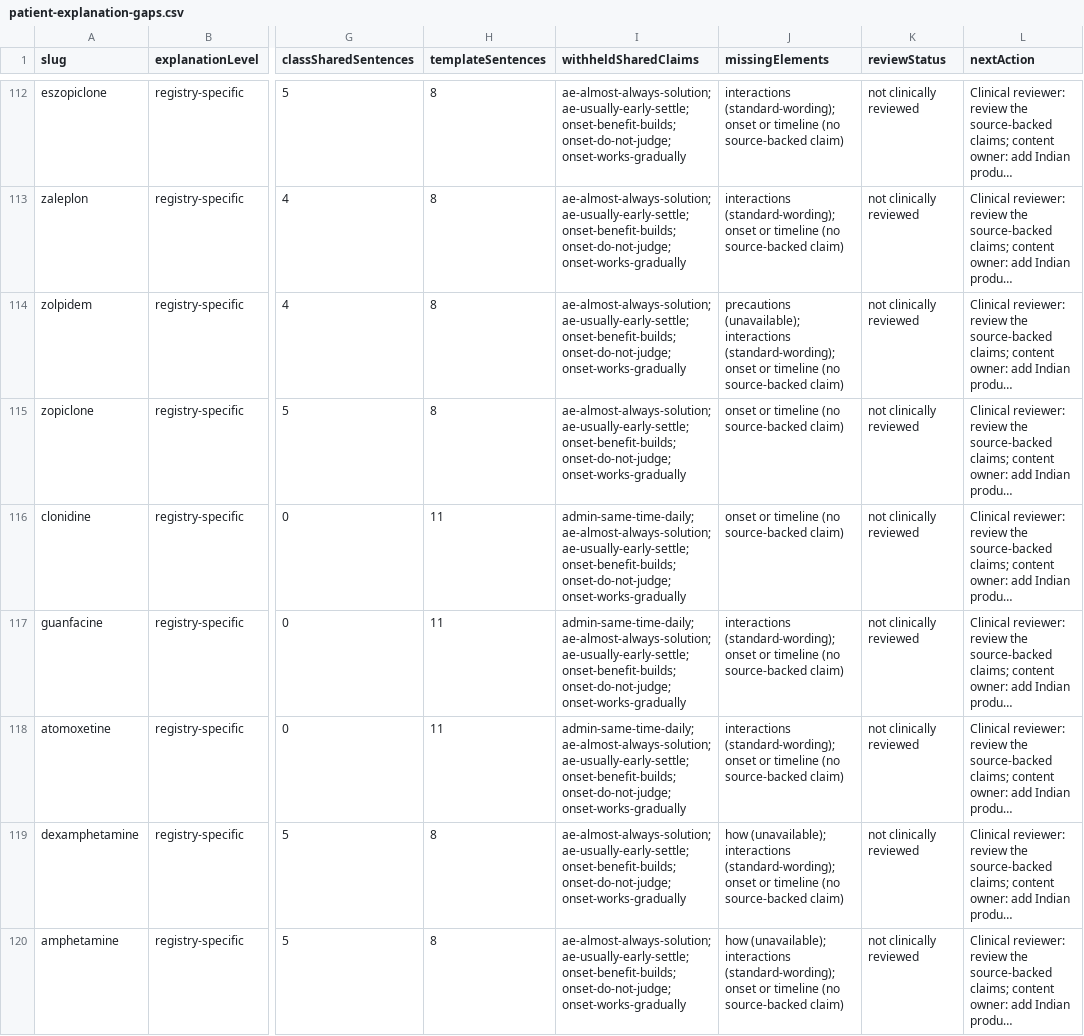
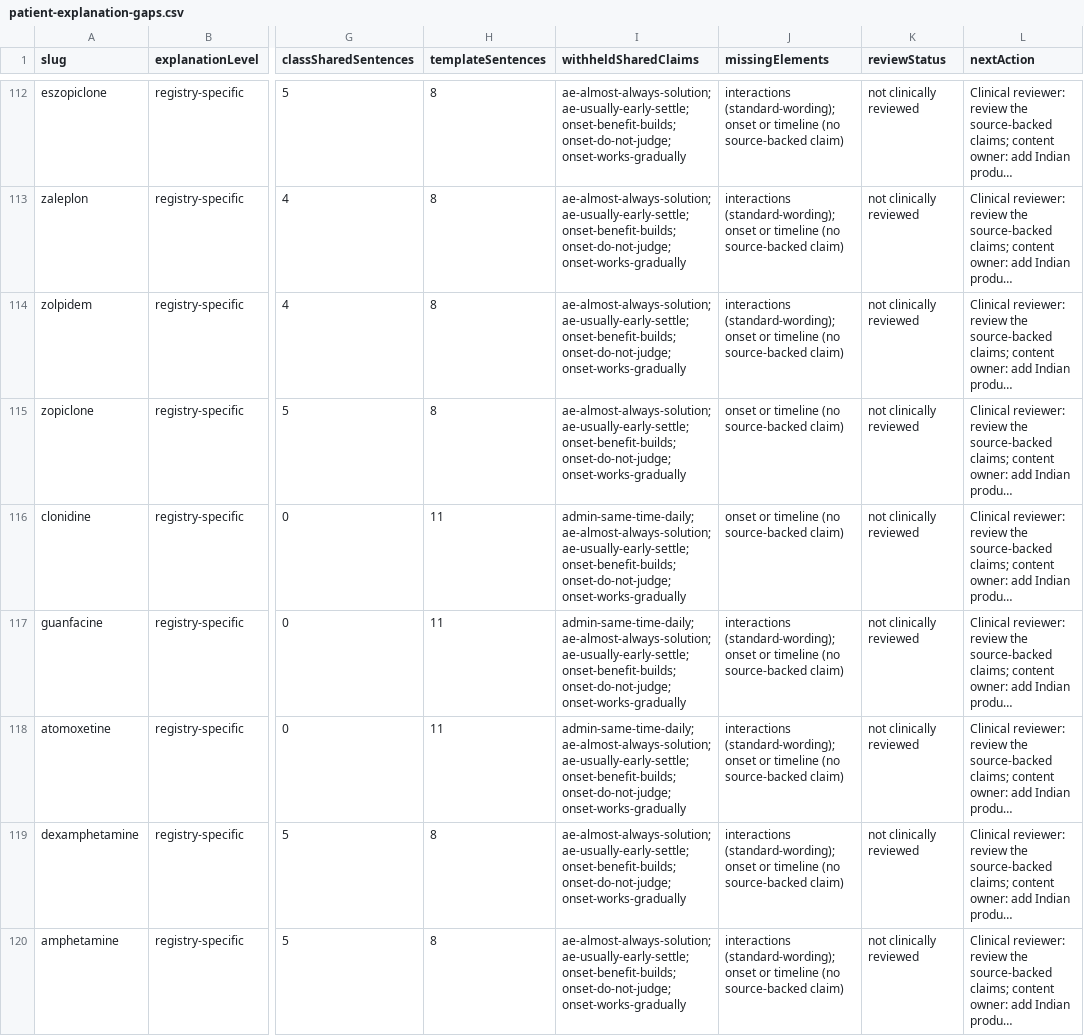
Before and after one commit to zammucanva/know-your-pill-2026, a CSV file: reports/medication-audit/four-mode/patient-explanation-gaps.csv, drawn as a sheet; only a part is shown, gaps mark what is left out; long unchanged cells end in …; the diff covers the shown part only; the diff names each change by its address in the sheet, - before the commit and + after, or states it on an @@ line.

```diff
--- a/reports/medication-audit/four-mode/patient-explanation-gaps.csv
+++ b/reports/medication-audit/four-mode/patient-explanation-gaps.csv
-J114 (missingElements): precautions (unavailable); interactions (standard-wording);…
+J114 (missingElements): interactions (standard-wording);…
-J119:J120 (missingElements): how (unavailable); interactions (standard-wording);…
+J119:J120 (missingElements): interactions (standard-wording);…
```
Also changed, not shown: 19 edited cells elsewhere in this file, reports/medication-audit/four-mode/india-first-dashboard.csv, 11 other files.
